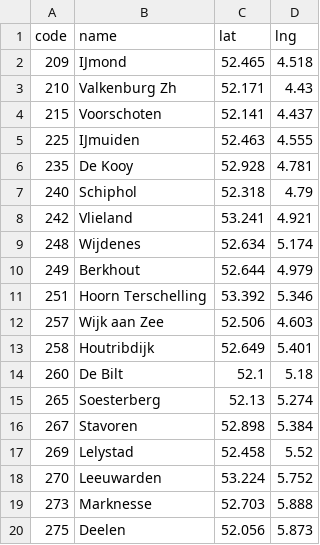
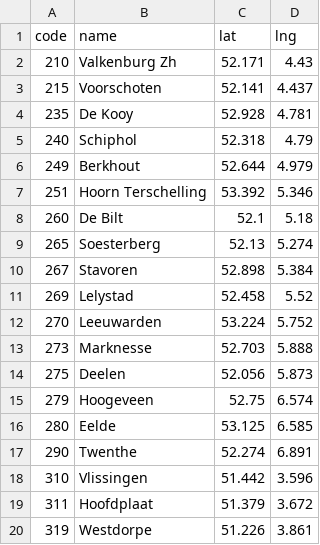
Before and after one commit to Oscar12346/gml_disruption_prediction, a CSV file: data/weather_stations.csv, drawn as a sheet; only a part is shown; the shorter side is filled out with more unchanged rows; the diff covers the shown part only; the diff names each change by its address in the sheet, - before the commit and + after, or states it on an @@ line.

```diff
--- a/data/weather_stations.csv
+++ b/data/weather_stations.csv
-row 2: 209 | IJmond | 52.465 | 4.518
-row 5: 225 | IJmuiden | 52.463 | 4.555
-row 8: 242 | Vlieland | 53.241 | 4.921
-row 9: 248 | Wijdenes | 52.634 | 5.174
-row 12: 257 | Wijk aan Zee | 52.506 | 4.603
-row 13: 258 | Houtribdijk | 52.649 | 5.401
```
Also changed, not shown: 16 removed rows elsewhere in this file, data/train_stations.csv, 2 other files.
